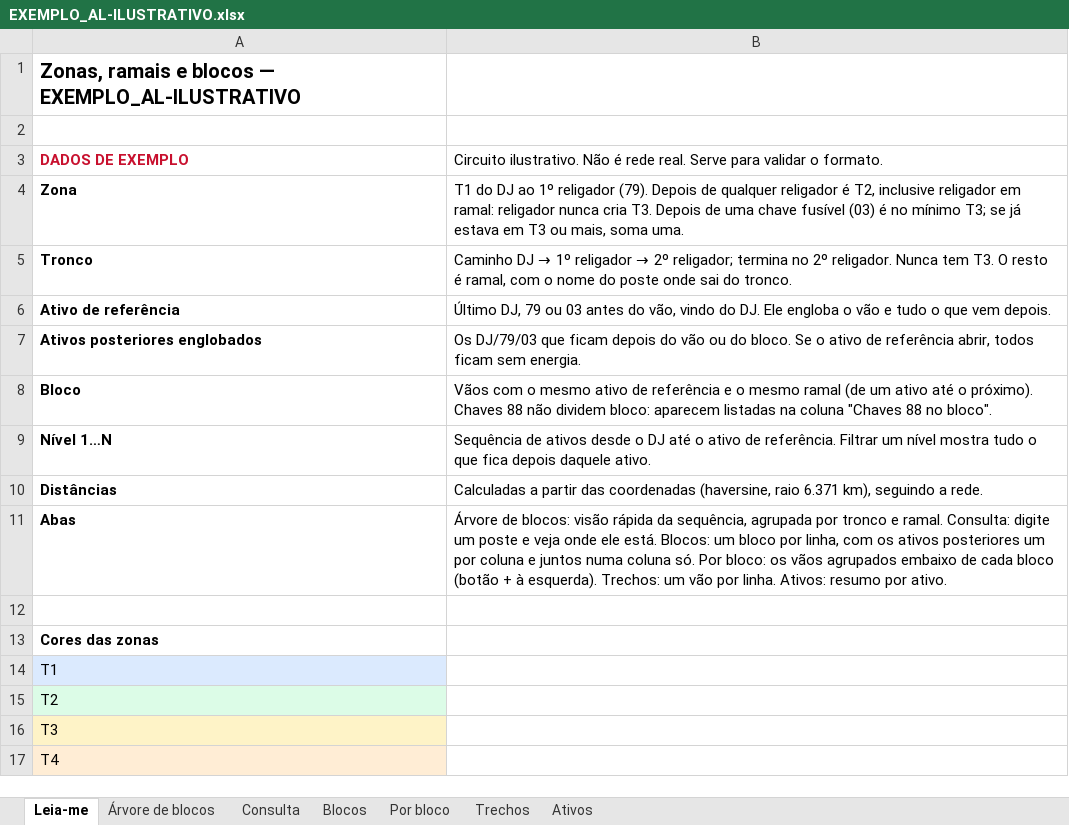
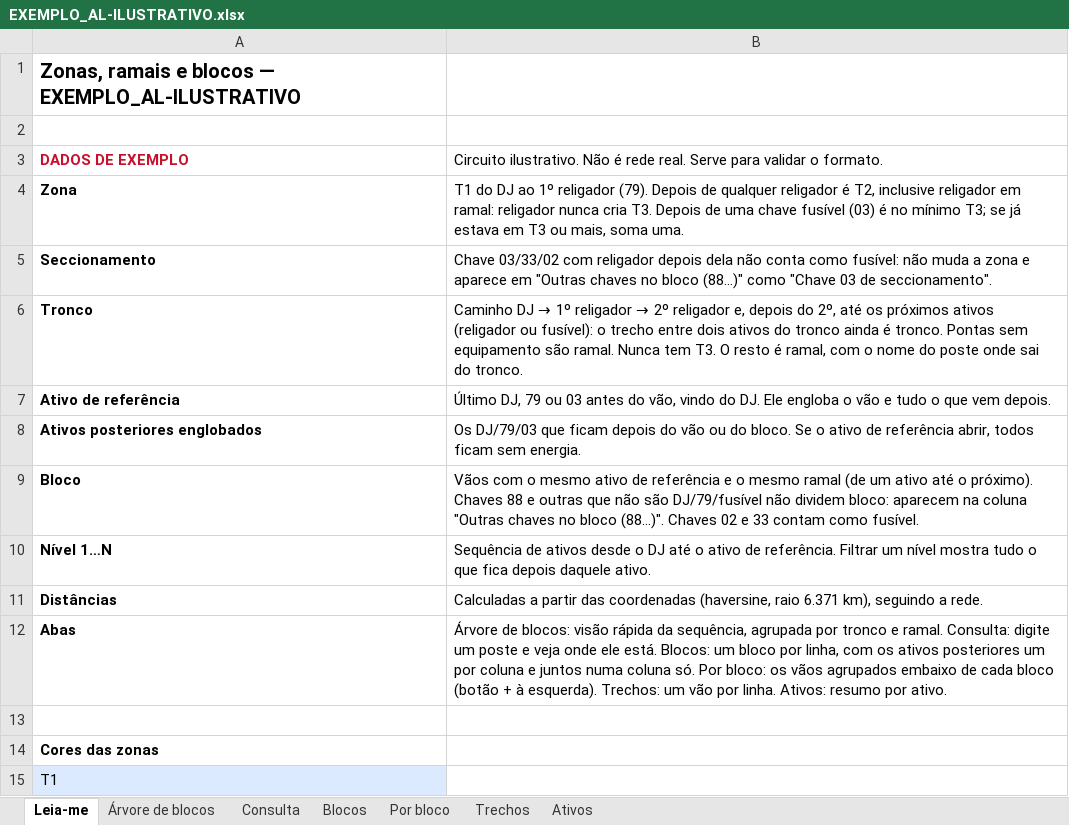
Before and after one commit to LGRSV/JoaoAntonio-Manuten-o-COEP, an Excel workbook: alimentador/saida/EXEMPLO_AL-ILUSTRATIVO.xlsx, sheet Leia-me, drawn as a sheet; only a part is shown; the shorter side is filled out with more unchanged rows; values as stored, in another font and other column widths than the file's, no borders; addresses are those after the commit; the diff names each change by its address in the sheet, - before the commit and + after, or states it on an @@ line.

```diff
--- a/alimentador/saida/EXEMPLO_AL-ILUSTRATIVO.xlsx (sheet Leia-me)
+++ b/alimentador/saida/EXEMPLO_AL-ILUSTRATIVO.xlsx (sheet Leia-me)
+row 5: Seccionamento | Chave 03/33/02 com religador depois dela não conta como fusível: não muda a zona e aparece em "Outras chaves no bloco (88…)" como "Chave 03 de seccionamento".
-B6: …→ 2º religador; termina no 2º religador. Nunca tem…
+B6: …→ 2º religador e, depois do 2º, até os próximos ativos (religador ou fusível): o trecho entre dois ativos do tronco ainda é tronco. Pontas sem equipamento são ramal. Nunca tem…
-B9: …Chaves 88 não dividem bloco: aparecem listadas na coluna "Chaves 88 no bloco".
+B9: …Chaves 88 e outras que não são DJ/79/fusível não dividem bloco: aparecem na coluna "Outras chaves no bloco (88…)". Chaves 02 e 33 contam como fusível.
```
Also changed, not shown: sheet Trechos, sheet Ativos, sheet Blocos, sheet Por bloco, sheet Árvore de blocos, sheet Consulta, formulas that keep their value, 15 other files.
